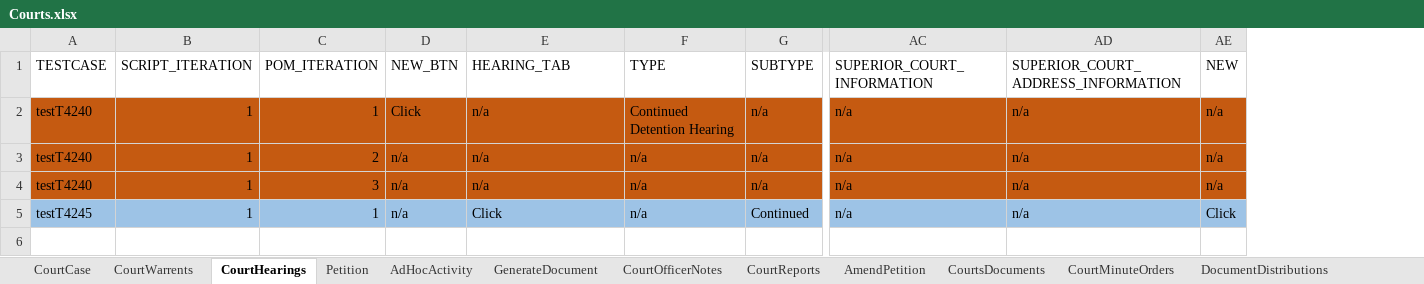
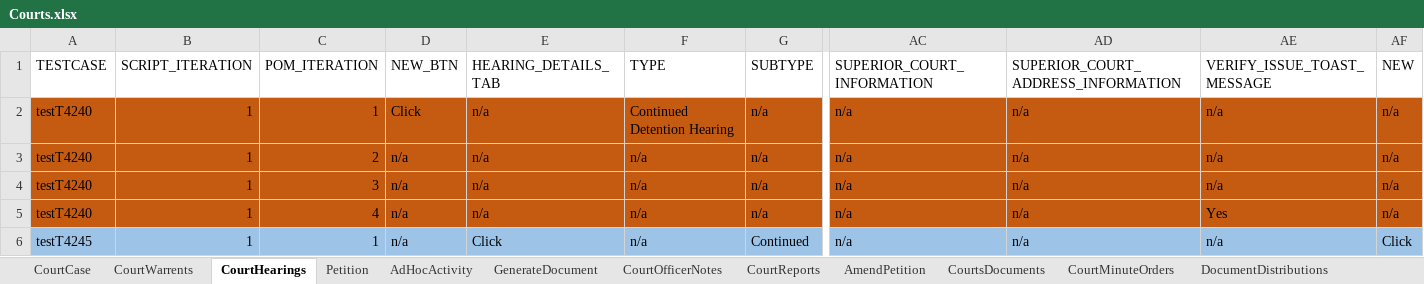
Before and after one commit to priya-singh4/POMExcelData, an Excel workbook: Courts.xlsx, sheet CourtHearings, drawn as a sheet; only a part is shown, gaps mark what is left out; values as stored, in another font and other column widths than the file's, no borders; addresses are those after the commit; rows hold the shown columns only; the diff names each change by its address in the sheet, - before the commit and + after, or states it on an @@ line.

```diff
--- a/Courts.xlsx (sheet CourtHearings)
+++ b/Courts.xlsx (sheet CourtHearings)
+column AE (VERIFY_ISSUE_TOAST_MESSAGE), rows 2-4: all n/a; row 6: n/a
-E1: HEARING_TAB
+E1: HEARING_DETAILS_TAB
+row 5: testT4240 | 1 | 4 | n/a | n/a | n/a | n/a | n/a | n/a | Yes | n/a
```
Also changed, not shown: sheet CourtWarrents, sheet CourtCase, sheet CourtsApprovalAndAuditHistory, sheet GenerateDocument, sheet PetitionAllegation, sheet CourtWorkItems, other sheet tabs, Case.xlsx, 1 other file.
